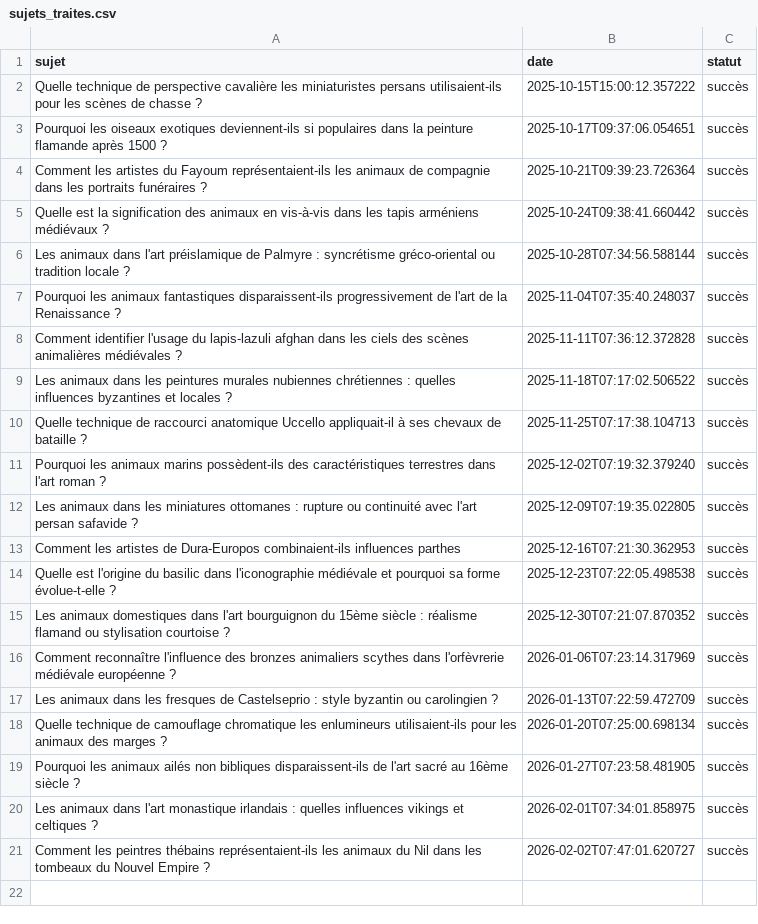
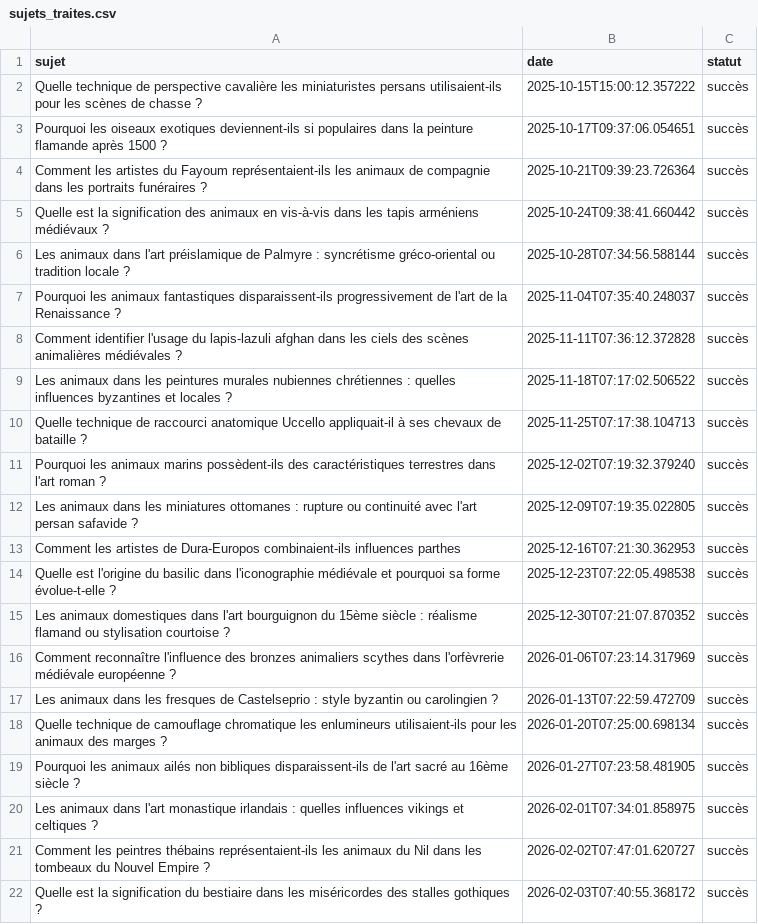
Before and after one commit to Metalosmose21/Animaux-4, a CSV file: sujets_traites.csv, drawn as a sheet; the diff names each change by its address in the sheet, - before the commit and + after, or states it on an @@ line.

```diff
--- a/sujets_traites.csv
+++ b/sujets_traites.csv
+row 22: Quelle est la signification du bestiaire dans les miséricordes des stalles gothiques ? | 2026-02-03T07:40:55.368172 | succès
```
Also changed, not shown: sujets.csv.
